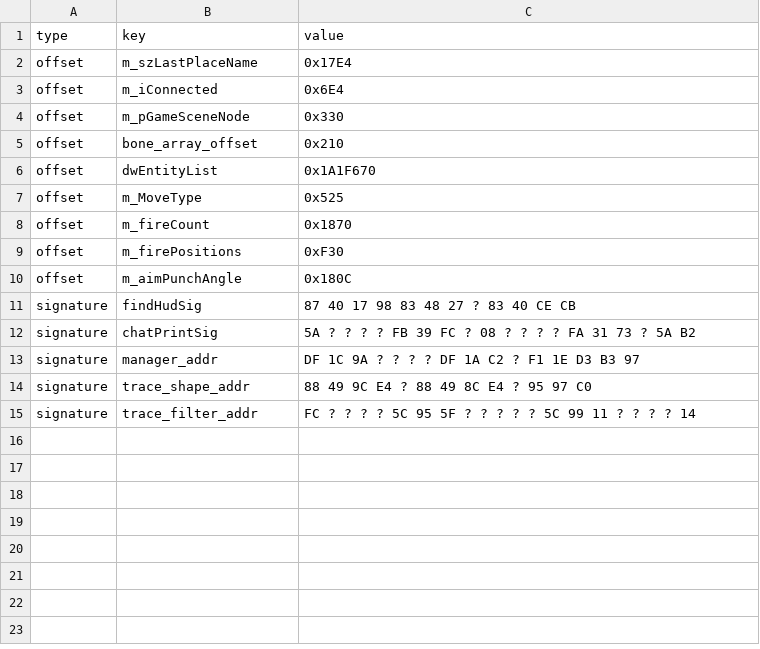
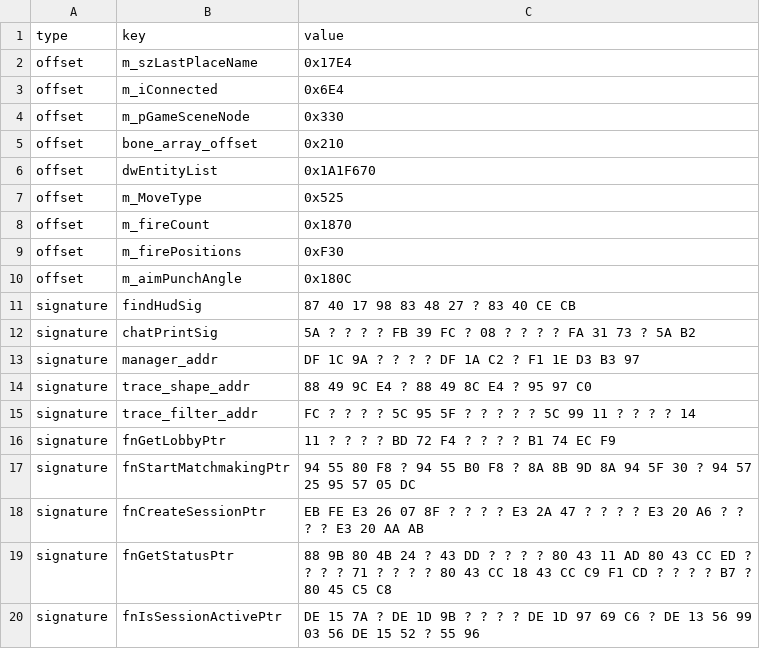
Before and after one commit to Jammsterr7077/FT-Lua-resources, a CSV file: offsets.csv, drawn as a sheet.

Commit message:
Update offsets.csv

```diff
--- a/offsets.csv
+++ b/offsets.csv
@@ -15 +15,6 @@ signature,trace_shape_addr,88 49 9C E4 ? 88 49 8C E4 ? 95 97 C0
 signature,trace_filter_addr,FC ? ? ? ? 5C 95 5F ? ? ? ? ? 5C 99 11 ? ? ? ? 14
+signature,fnGetLobbyPtr,11 ? ? ? ? BD 72 F4 ? ? ? ? B1 74 EC F9
+signature,fnStartMatchmakingPtr,94 55 80 F8 ? 94 55 B0 F8 ? 8A 8B 9D 8A 94 5F 30 ? 94 57 25 95 57 05 DC
+signature,fnCreateSessionPtr,EB FE E3 26 07 8F ? ? ? ? E3 2A 47 ? ? ? ? E3 20 A6 ? ? ? ? E3 20 AA AB
+signature,fnGetStatusPtr,88 9B 80 4B 24 ? 43 DD ? ? ? ? 80 43 11 AD 80 43 CC ED ? ? ? ? 71 ? ? ? ? 80 43 CC 18 43 CC C9 F1 CD ? ? ? ? B7 ? 80 45 C5 C8
+signature,fnIsSessionActivePtr,DE 15 7A ? DE 1D 9B ? ? ? ? DE 1D 97 69 C6 ? DE 13 56 99 03 56 DE 15 52 ? 55 96
```
